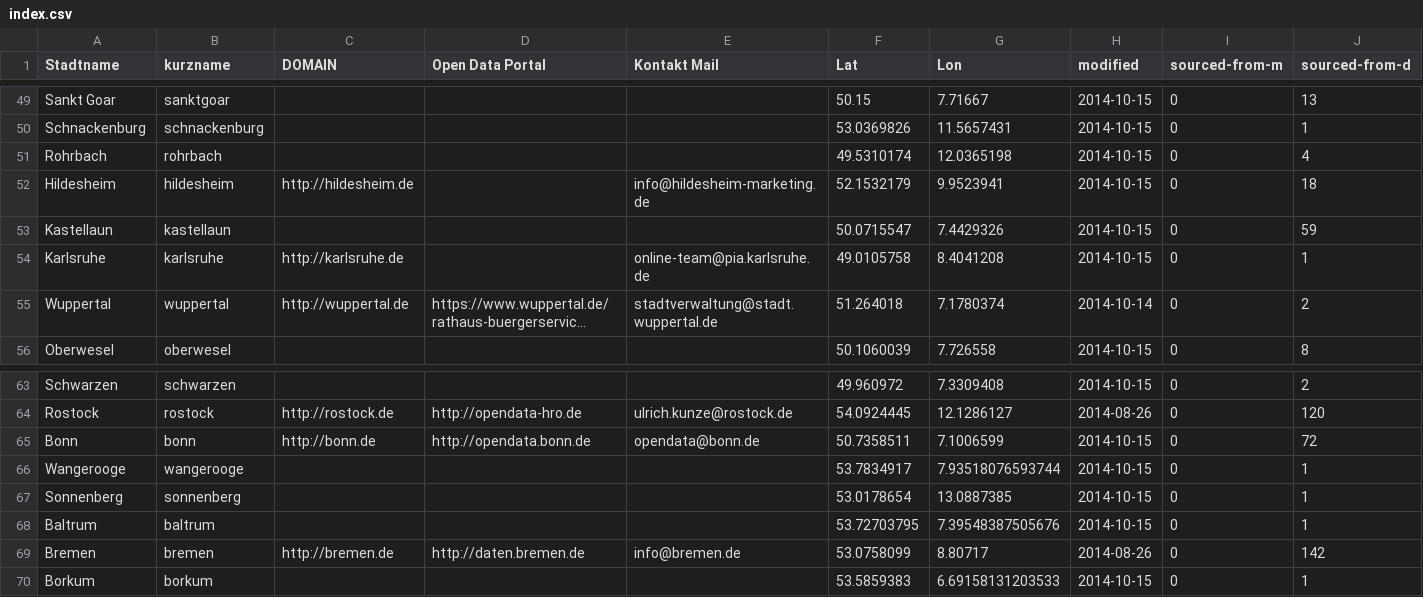
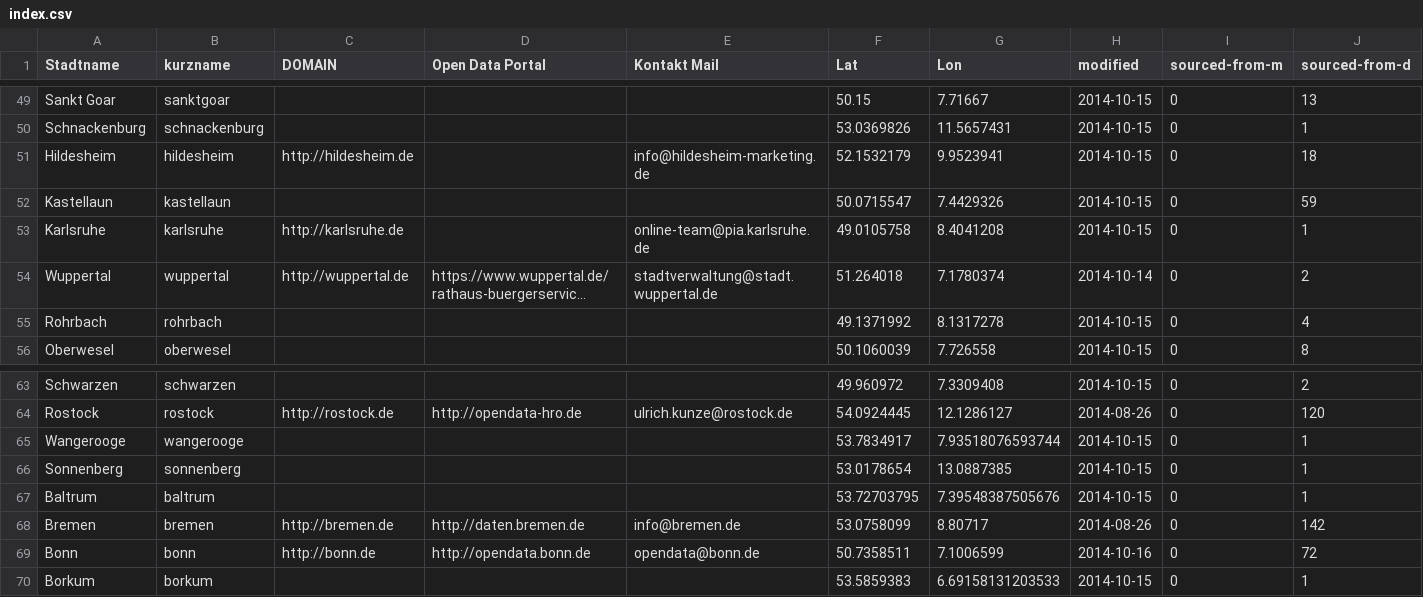
Before and after one commit to okfde/odmonitormap, a CSV file: data/index.csv, drawn as a sheet; only a part is shown, gaps mark what is left out; long unchanged cells end in …; removed rows and columns are numbered as before the commit, all else as after; rows hold the shown columns only; the diff names each change by its address in the sheet, - before the commit and + after, or states it on an @@ line.

Commit message:
Automatic site update from DB

```diff
--- a/data/index.csv
+++ b/data/index.csv
-row 51: Rohrbach | rohrbach |  |  |  | 49.5310174 | 12.0365198 | 2014-10-15 | 0 | 4
+row 55: Rohrbach | rohrbach |  |  |  | 49.1371992 | 8.1317278 | 2014-10-15 | 0 | 4
-row 65: Bonn | bonn | http://bonn.de | http://opendata.bonn.de | opendata@bonn.de | 50.7358511 | 7.1006599 | 2014-10-15 | 0 | 72
+row 69: Bonn | bonn | http://bonn.de | http://opendata.bonn.de | opendata@bonn.de | 50.7358511 | 7.1006599 | 2014-10-16 | 0 | 72
```
